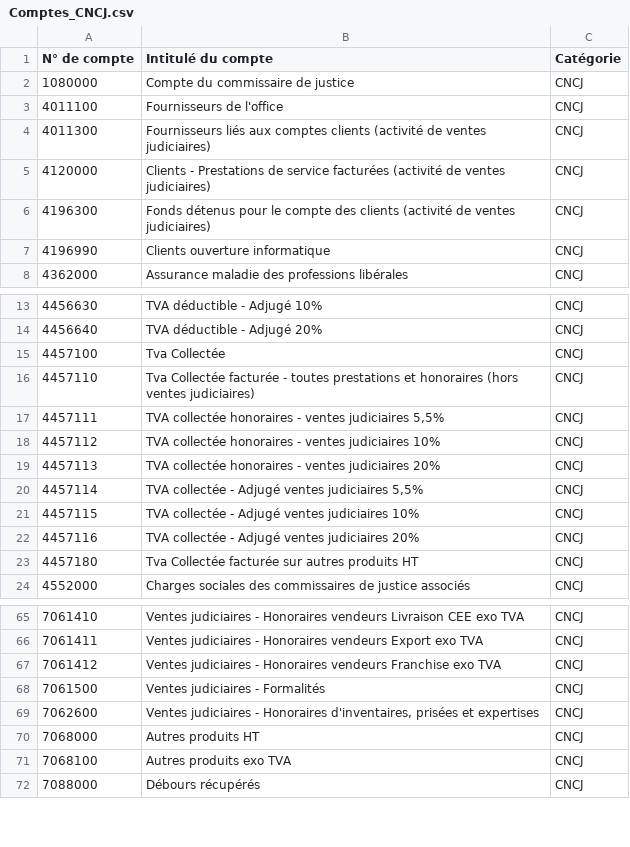
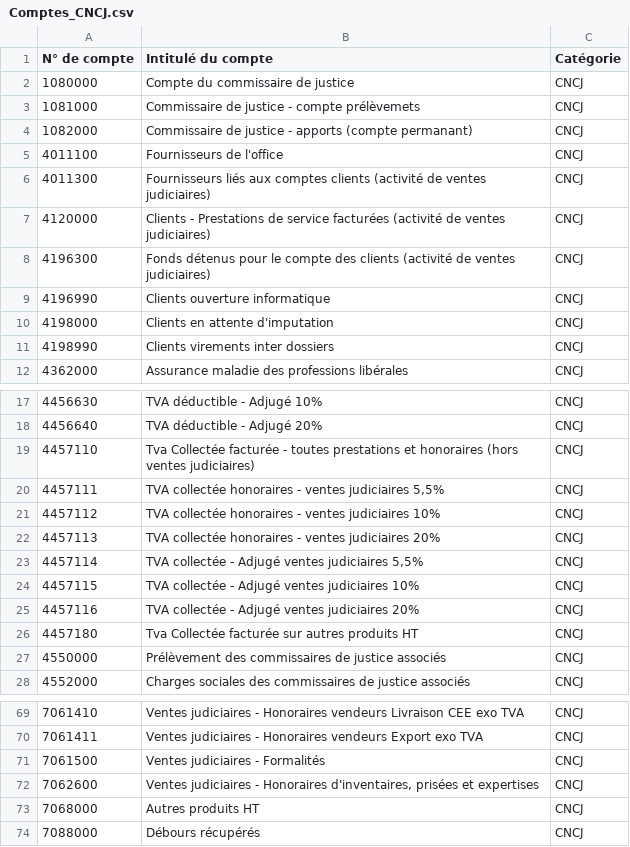
Before and after one commit to CodeCraftingDevelopment/CodeCraftingDevelopment-tools-CNCJ-compatibility, a CSV file: prod-data/Comptes_CNCJ.csv, drawn as a sheet; only a part is shown, gaps mark what is left out; the diff covers the shown part only.

Commit message:
MAJ comptes CNCJ

```diff
--- a/prod-data/Comptes_CNCJ.csv
+++ b/prod-data/Comptes_CNCJ.csv
@@ -2,2 +2,4 @@ N° de compte;Intitulé du compte;Catégorie
 1080000;Compte du commissaire de justice;CNCJ
+1081000;Commissaire de justice - compte prélèvemets;CNCJ
+1082000;Commissaire de justice - apports (compte permanant);CNCJ
 4011100;Fournisseurs de l'office;CNCJ
@@ -7,2 +9,4 @@ N° de compte;Intitulé du compte;Catégorie
 4196990;Clients ouverture informatique;CNCJ
+4198000;Clients en attente d'imputation;CNCJ
+4198990;Clients virements inter dossiers;CNCJ
 4362000;Assurance maladie des professions libérales;CNCJ
@@ -14,3 +18,2 @@ N° de compte;Intitulé du compte;Catégorie
 4456640;TVA déductible - Adjugé 20%;CNCJ
-4457100;Tva Collectée;CNCJ
 4457110;Tva Collectée facturée - toutes prestations et honoraires (hors ventes judiciaires);CNCJ
@@ -23,2 +26,3 @@ N° de compte;Intitulé du compte;Catégorie
 4457180;Tva Collectée facturée sur autres produits HT;CNCJ
+4550000;Prélèvement des commissaires de justice associés;CNCJ
 4552000;Charges sociales des commissaires de justice associés;CNCJ
@@ -66,3 +70,2 @@ N° de compte;Intitulé du compte;Catégorie
 7061411;Ventes judiciaires - Honoraires vendeurs Export exo TVA;CNCJ
-7061412;Ventes judiciaires - Honoraires vendeurs Franchise exo TVA;CNCJ
 7061500;Ventes judiciaires - Formalités;CNCJ
@@ -70,3 +73,2 @@ N° de compte;Intitulé du compte;Catégorie
 7068000;Autres produits HT;CNCJ
-7068100;Autres produits exo TVA;CNCJ
 7088000;Débours récupérés;CNCJ
```
Also changed, not shown: 1 edited cell elsewhere in this file.
